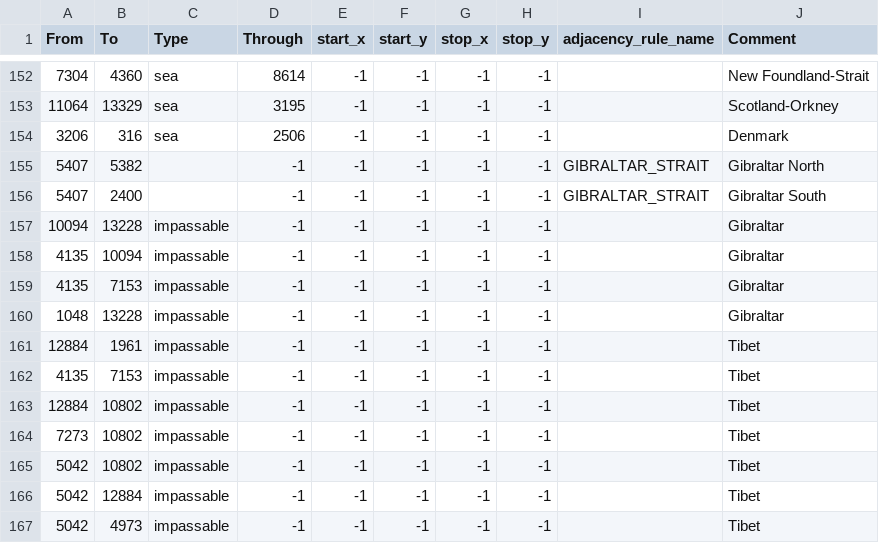
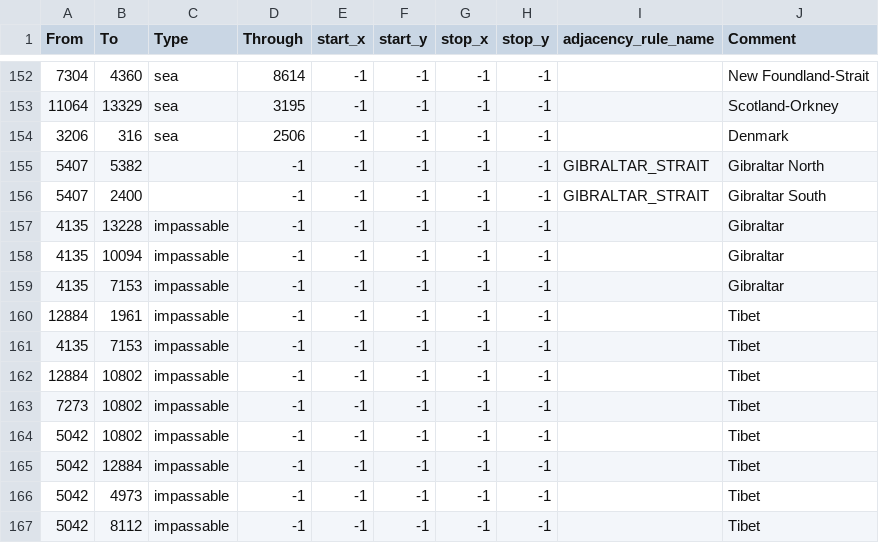
Before and after one commit to danteee2/Last_Stand, a CSV file: map/adjacencies.csv, drawn as a sheet; only a part is shown, gaps mark what is left out; the shorter side is filled out with more unchanged rows.

```diff
--- a/map/adjacencies.csv
+++ b/map/adjacencies.csv
@@ -156,6 +156,5 @@ From;To;Type;Through;start_x;start_y;stop_x;stop_y;adjacency_rule_name;Comment
 5407;2400;;-1;-1;-1;-1;-1;GIBRALTAR_STRAIT;Gibraltar South
-10094;13228;impassable;-1;-1;-1;-1;-1;;Gibraltar
+4135;13228;impassable;-1;-1;-1;-1;-1;;Gibraltar
 4135;10094;impassable;-1;-1;-1;-1;-1;;Gibraltar
 4135;7153;impassable;-1;-1;-1;-1;-1;;Gibraltar
-1048;13228;impassable;-1;-1;-1;-1;-1;;Gibraltar
 12884;1961;impassable;-1;-1;-1;-1;-1;;Tibet
```
Also changed, not shown: 2 other files.
